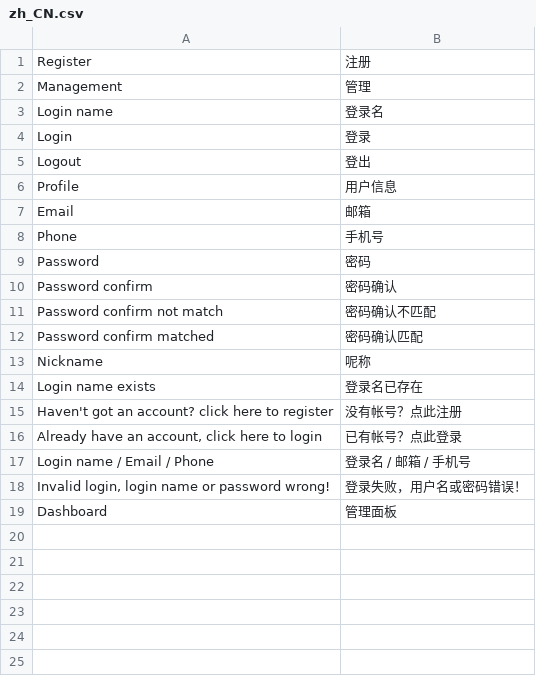
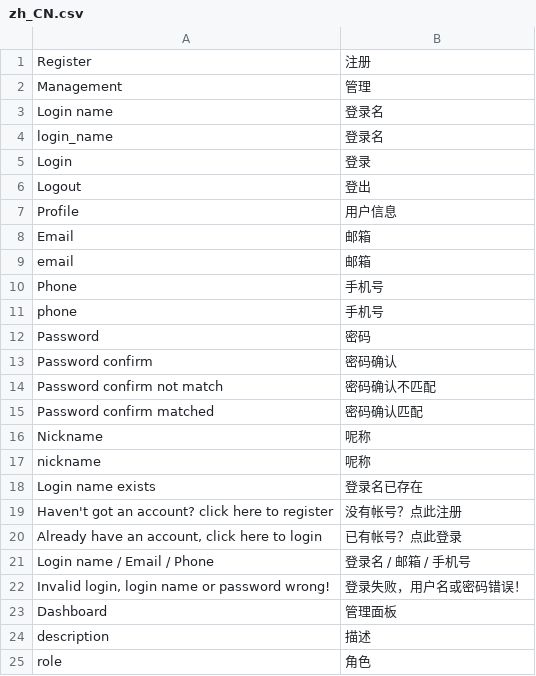
Before and after one commit to cms4py/cms4py, a CSV file: cms4py/languages/zh_CN.csv, drawn as a sheet; the diff names each change by its address in the sheet, - before the commit and + after, or states it on an @@ line.

```diff
--- a/cms4py/languages/zh_CN.csv
+++ b/cms4py/languages/zh_CN.csv
+row 4: login_name | 登录名
+row 9: email | 邮箱
+row 11: phone | 手机号
+row 17: nickname | 呢称
+row 24: description | 描述
+row 25: role | 角色
```
Also changed, not shown: 5 other files.
